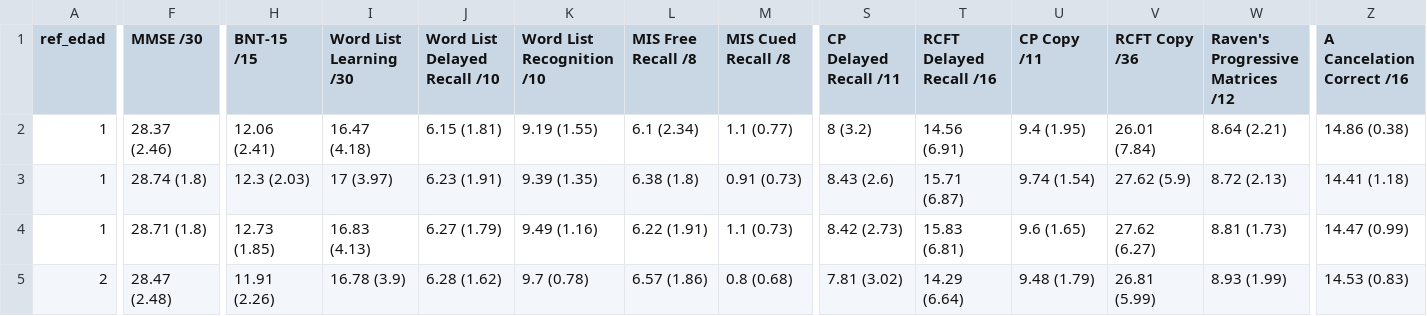
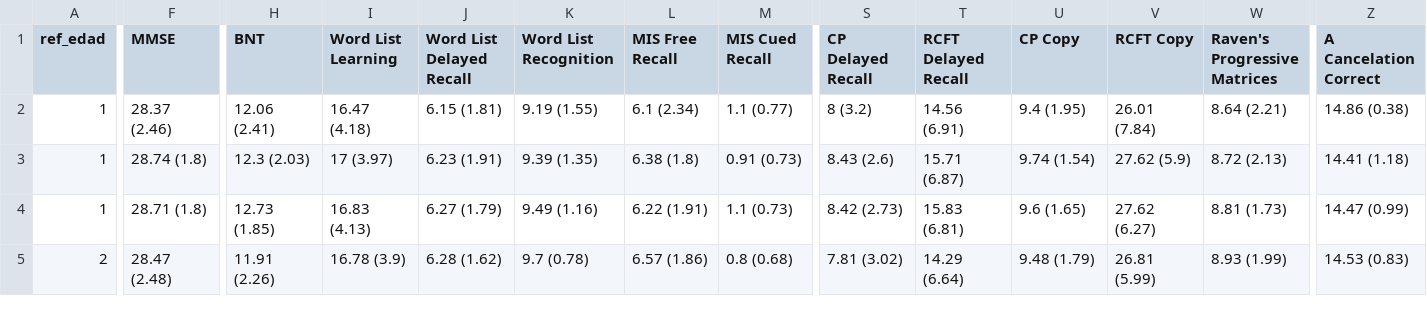
Before and after one commit to labNeuroGDL/normal, a CSV file: estadisticos_colombia.csv, drawn as a sheet; only a part is shown, gaps mark what is left out; the diff covers the shown part only; the diff names each change by its address in the sheet, - before the commit and + after, or states it on an @@ line.

Commit message:
Update estadisticos_colombia.csv

```diff
--- a/estadisticos_colombia.csv
+++ b/estadisticos_colombia.csv
-F1: MMSE /30
+F1: MMSE
-H1: BNT-15 /15
+H1: BNT
-I1: Word List Learning /30
+I1: Word List Learning
-J1: Word List Delayed Recall /10
+J1: Word List Delayed Recall
-K1: Word List Recognition /10
+K1: Word List Recognition
-L1: MIS Free Recall /8
+L1: MIS Free Recall
-M1: MIS Cued Recall /8
+M1: MIS Cued Recall
-S1: CP Delayed Recall /11
+S1: CP Delayed Recall
-T1: RCFT Delayed Recall /16
+T1: RCFT Delayed Recall
-U1: CP Copy /11
+U1: CP Copy
-V1: RCFT Copy /36
+V1: RCFT Copy
-W1: Raven's Progressive Matrices /12
+W1: Raven's Progressive Matrices
-Z1: A Cancelation Correct /16
+Z1: A Cancelation Correct
```
Also changed, not shown: 1 edited cell elsewhere in this file.
